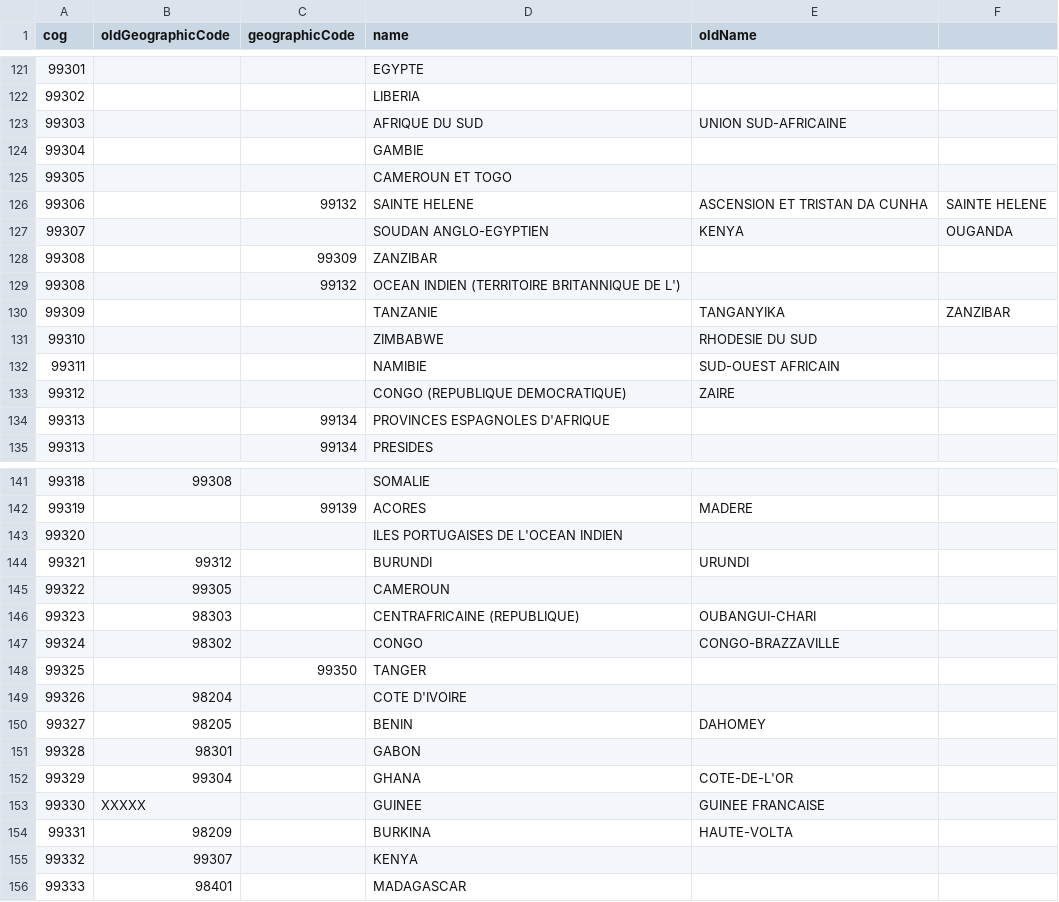
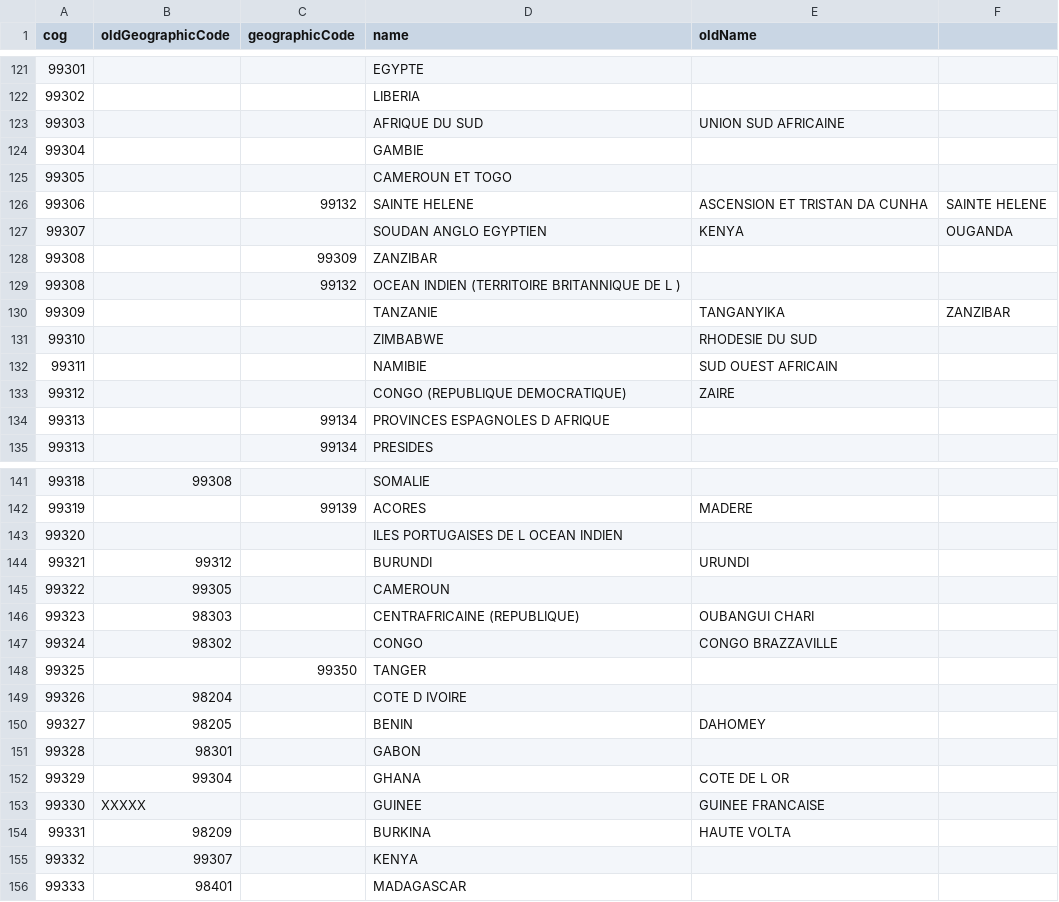
Before and after one commit to proconnect-gouv/federation, a CSV file: docker/volumes/fc-apps/insee-db/country.csv, drawn as a sheet; only a part is shown, gaps mark what is left out; the diff covers the shown part only.

```diff
--- a/docker/volumes/fc-apps/insee-db/country.csv
+++ b/docker/volumes/fc-apps/insee-db/country.csv
@@ -122,3 +122,3 @@ cog,oldGeographicCode,geographicCode,name,oldName
 99302,,,LIBERIA,
-99303,,,AFRIQUE DU SUD,UNION SUD-AFRICAINE
+99303,,,AFRIQUE DU SUD,UNION SUD AFRICAINE
 99304,,,GAMBIE,
@@ -126,10 +126,10 @@ cog,oldGeographicCode,geographicCode,name,oldName
 99306,,99132,SAINTE HELENE, ASCENSION ET TRISTAN DA CUNHA,SAINTE HELENE
-99307,,,SOUDAN ANGLO-EGYPTIEN, KENYA, OUGANDA,
+99307,,,SOUDAN ANGLO EGYPTIEN, KENYA, OUGANDA,
 99308,,99309,ZANZIBAR,
-99308,,99132,OCEAN INDIEN (TERRITOIRE BRITANNIQUE DE L'),
+99308,,99132,OCEAN INDIEN (TERRITOIRE BRITANNIQUE DE L ),
 99309,,,TANZANIE,TANGANYIKA, ZANZIBAR
 99310,,,ZIMBABWE,RHODESIE DU SUD
-99311,,,NAMIBIE,SUD-OUEST AFRICAIN
+99311,,,NAMIBIE,SUD OUEST AFRICAIN
 99312,,,CONGO (REPUBLIQUE DEMOCRATIQUE),ZAIRE
-99313,,99134,PROVINCES ESPAGNOLES D'AFRIQUE,
+99313,,99134,PROVINCES ESPAGNOLES D AFRIQUE,
 99313,,99134,PRESIDES,
@@ -142,14 +142,14 @@ cog,oldGeographicCode,geographicCode,name,oldName
 99319,,99139,ACORES, MADERE,
-99320,,,ILES PORTUGAISES DE L'OCEAN INDIEN,
+99320,,,ILES PORTUGAISES DE L OCEAN INDIEN,
 99321,99312,,BURUNDI,URUNDI
 99322,99305,,CAMEROUN,
-99323,98303,,CENTRAFRICAINE (REPUBLIQUE),OUBANGUI-CHARI
-99324,98302,,CONGO,CONGO-BRAZZAVILLE
+99323,98303,,CENTRAFRICAINE (REPUBLIQUE),OUBANGUI CHARI
+99324,98302,,CONGO,CONGO BRAZZAVILLE
 99325,,99350,TANGER,
-99326,98204,,COTE D'IVOIRE,
+99326,98204,,COTE D IVOIRE,
 99327,98205,,BENIN,DAHOMEY
 99328,98301,,GABON,
-99329,99304,,GHANA,COTE-DE-L'OR
+99329,99304,,GHANA,COTE DE L OR
 99330,XXXXX,,GUINEE,GUINEE FRANCAISE
-99331,98209,,BURKINA,HAUTE-VOLTA
+99331,98209,,BURKINA,HAUTE VOLTA
 99332,99307,,KENYA,
```
Also changed, not shown: 39 edited cells elsewhere in this file, 7 other files.
